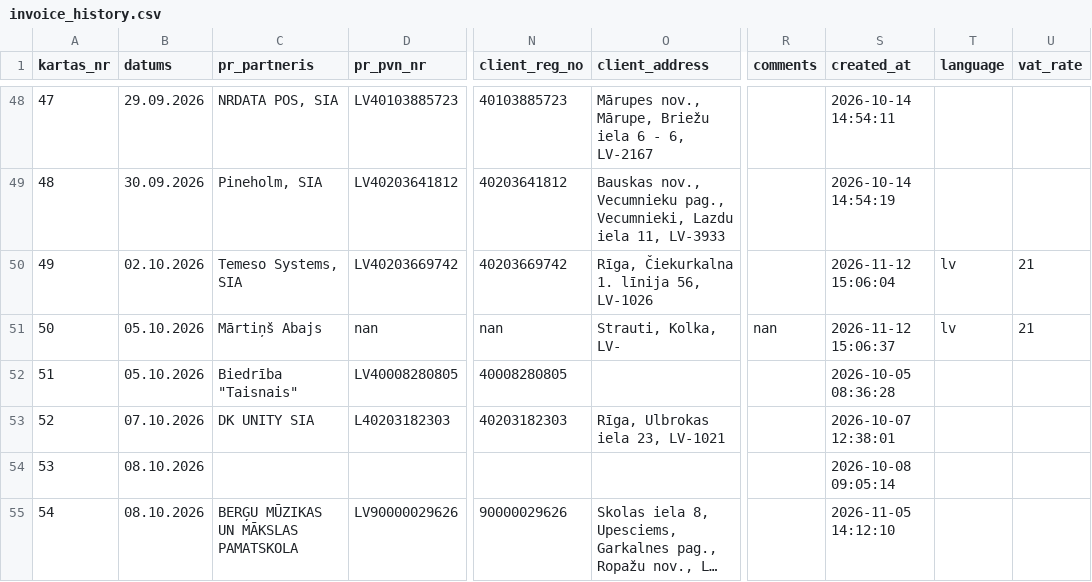
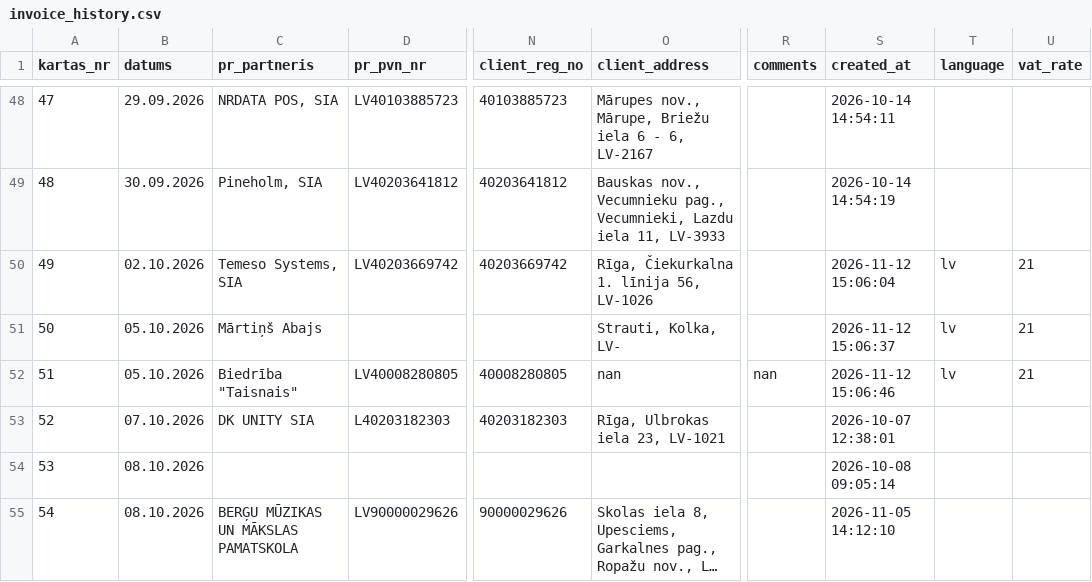
Before and after one commit to Andzhss/OnlinePavadzimes, a CSV file: OnlinePavadzimes/invoice_history.csv, drawn as a sheet; only a part is shown, gaps mark what is left out; long unchanged cells end in …; the diff names each change by its address in the sheet, - before the commit and + after, or states it on an @@ line.

Commit message:
Pievieno BR 0139

```diff
--- a/OnlinePavadzimes/invoice_history.csv
+++ b/OnlinePavadzimes/invoice_history.csv
-D51 (pr_pvn_nr): nan
+D51 (pr_pvn_nr): (empty)
-N51 (client_reg_no): nan
+N51 (client_reg_no): (empty)
-R51 (comments): nan
+R51 (comments): (empty)
-O52 (client_address): (empty)
+O52 (client_address): nan
-R52 (comments): (empty)
+R52 (comments): nan
-S52 (created_at): 2026-10-05 08:36:28
+S52 (created_at): 2026-11-12 15:06:46
-T52 (language): (empty)
+T52 (language): lv
-U52 (vat_rate): (empty)
+U52 (vat_rate): 21
```
